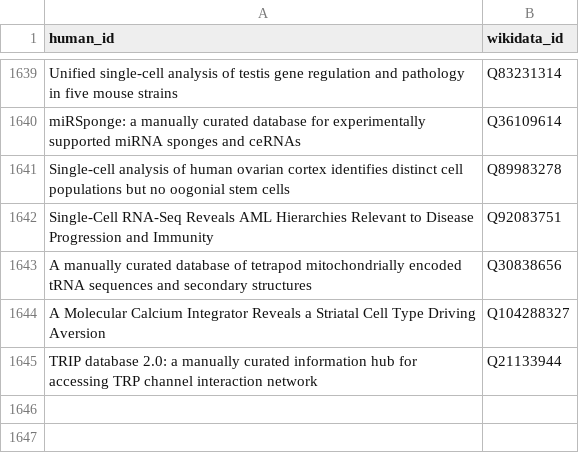
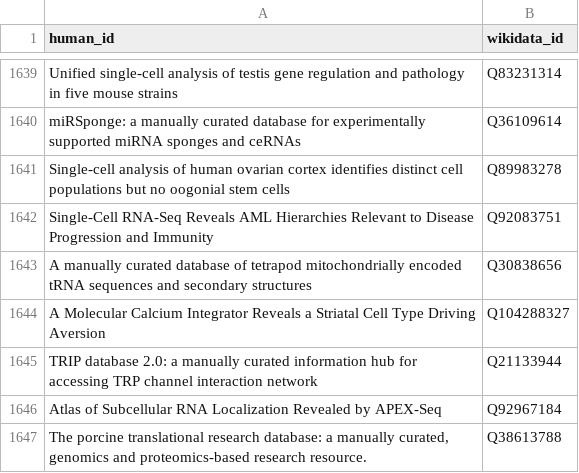
Before and after one commit to lubianat/wikidata_bib, a CSV file: src/data/read.csv, drawn as a sheet; only a part is shown, gaps mark what is left out; the diff names each change by its address in the sheet, - before the commit and + after, or states it on an @@ line.

Commit message:
read: The porcine translational research database: a manually curated, genomics and proteomics-based research resource.

```diff
--- a/src/data/read.csv
+++ b/src/data/read.csv
+row 1646: Atlas of Subcellular RNA Localization Revealed by APEX-Seq | Q92967184
+row 1647: The porcine translational research database: a manually curated, genomics and proteomics-based research resource. | Q38613788
```
Also changed, not shown: 5 other files.
